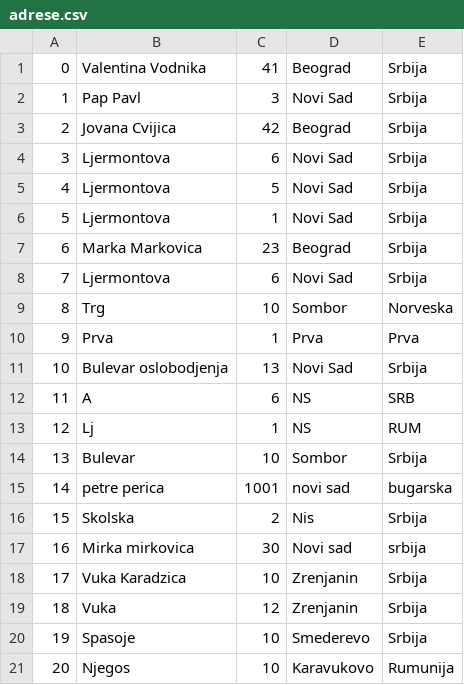
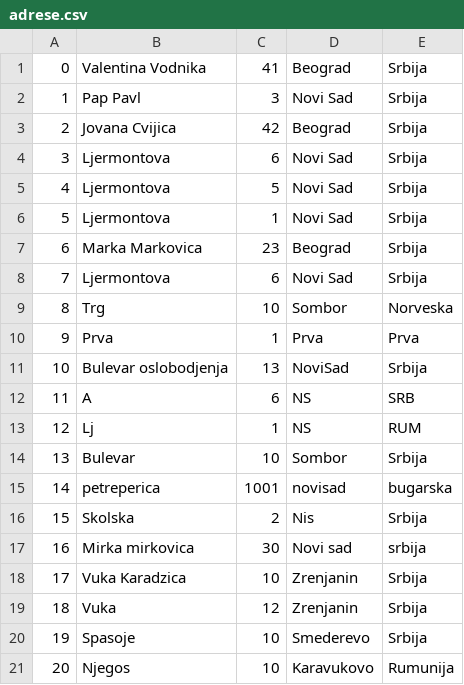
Before and after one commit to bgdj11/OISISI-project, a CSV file: CLI/Data/adrese.csv, drawn as a sheet.

```diff
--- a/CLI/Data/adrese.csv
+++ b/CLI/Data/adrese.csv
@@ -10,3 +10,3 @@
 9,Prva,1,Prva,Prva
-10,Bulevar oslobodjenja,13,Novi Sad,Srbija
+10,Bulevar oslobodjenja,13,NoviSad,Srbija
 11,A,6,NS,SRB
@@ -14,3 +14,3 @@
 13,Bulevar,10,Sombor,Srbija
-14,petre perica,1001,novi sad,bugarska
+14,petreperica,1001,novisad,bugarska
 15,Skolska,2,Nis,Srbija
```
Also changed, not shown: CLI/Data/studenti.csv, 4 other files.
